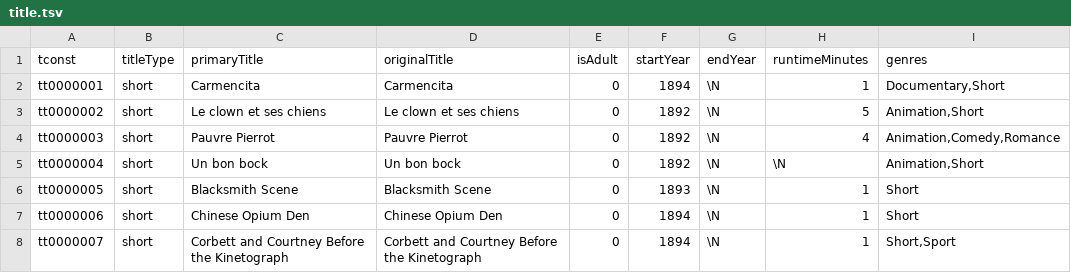
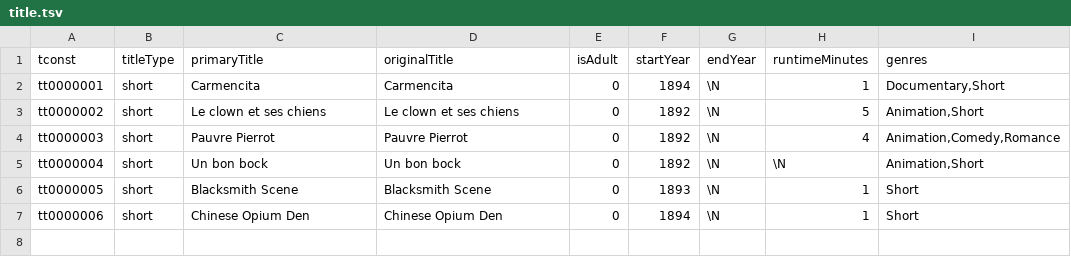
Before and after one commit to Morcu/morcu-bot, a TSV file: script_film_info/title.tsv, drawn as a sheet; the diff names each change by its address in the sheet, - before the commit and + after, or states it on an @@ line.

Commit message:
Combination and Mongo
Combined by film the information to generate only one object with all the data. Added methods to insert the data in a mongoDb

```diff
--- a/script_film_info/title.tsv
+++ b/script_film_info/title.tsv
-row 8: tt0000007 | short | Corbett and Courtney Before the Kinetograph | Corbett and Courtney Before the Kinetograph | 0 | 1894 | \N | 1 | Short,Sport
```
Also changed, not shown: 2 other files.
